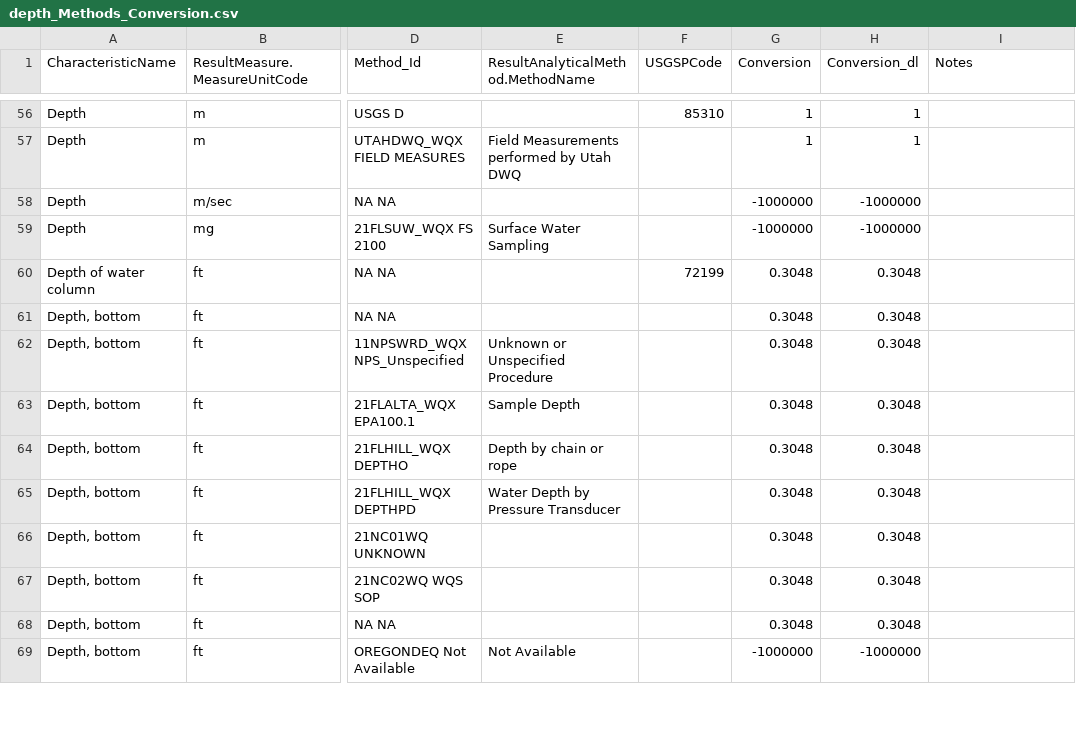
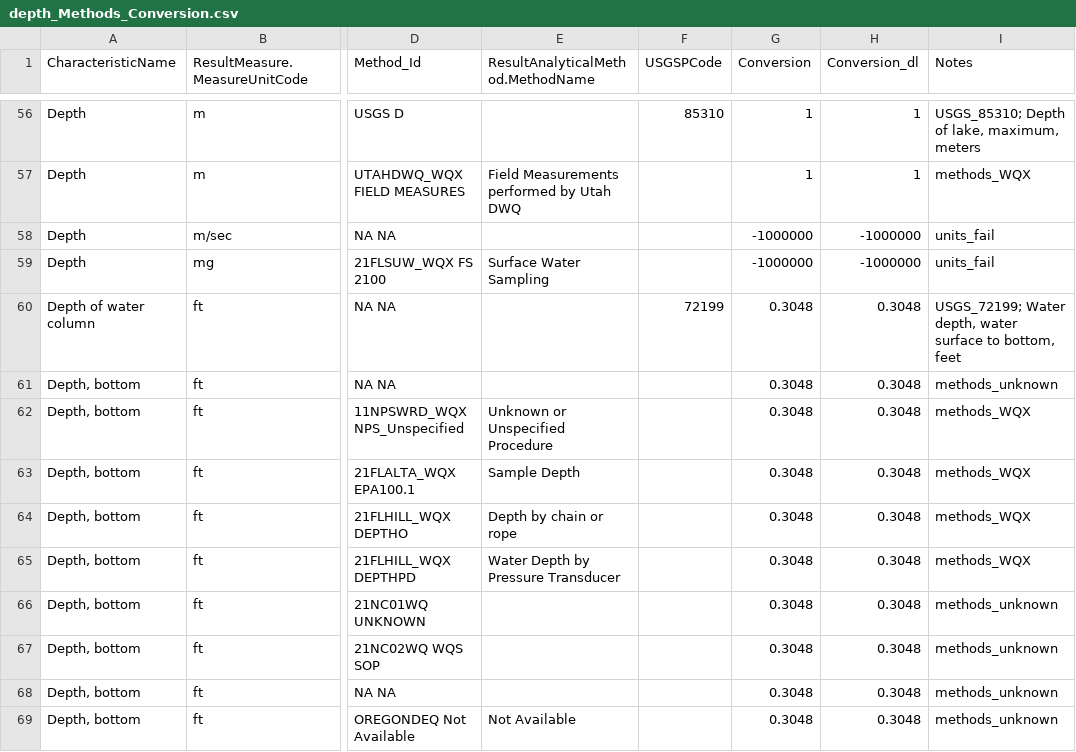
Before and after one commit to cont-limno/lagos_database, a CSV file: conversion_files/depth_Methods_Conversion.csv, drawn as a sheet; only a part is shown, gaps mark what is left out; the diff covers the shown part only; the diff names each change by its address in the sheet, - before the commit and + after, or states it on an @@ line.

Commit message:
Update depth_Methods_Conversion.csv
Tidied up units

```diff
--- a/conversion_files/depth_Methods_Conversion.csv
+++ b/conversion_files/depth_Methods_Conversion.csv
-I56 (Notes): (empty)
+I56 (Notes): USGS_85310; Depth of lake, maximum, meters
-I57 (Notes): (empty)
+I57 (Notes): methods_WQX
-I58:I59 (Notes): (empty)
+I58:I59 (Notes): units_fail
-I60 (Notes): (empty)
+I60 (Notes): USGS_72199; Water depth, water surface to bottom, feet
-I61 (Notes): (empty)
+I61 (Notes): methods_unknown
-I62:I65 (Notes): (empty)
+I62:I65 (Notes): methods_WQX
-I66:I69 (Notes): (empty)
+I66:I69 (Notes): methods_unknown
-G69 (Conversion): -1000000
+G69 (Conversion): 0.3048
-H69 (Conversion_dl): -1000000
+H69 (Conversion_dl): 0.3048
```
Also changed, not shown: 125 edited cells elsewhere in this file.
